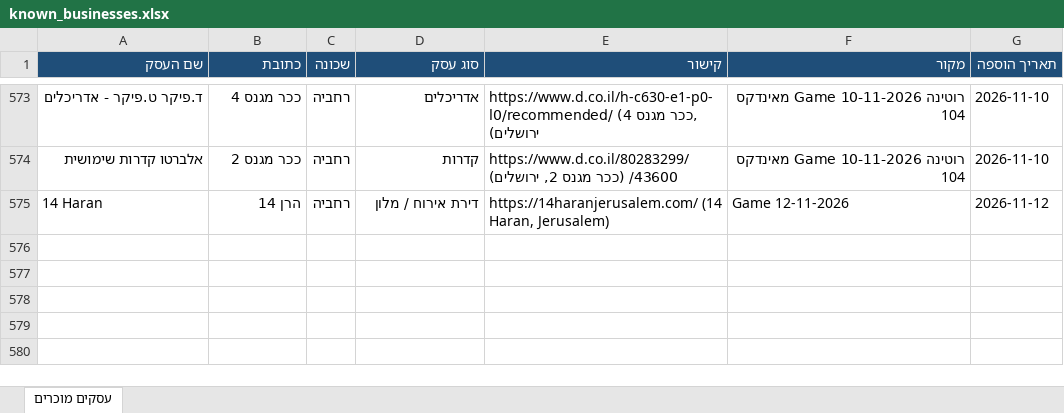
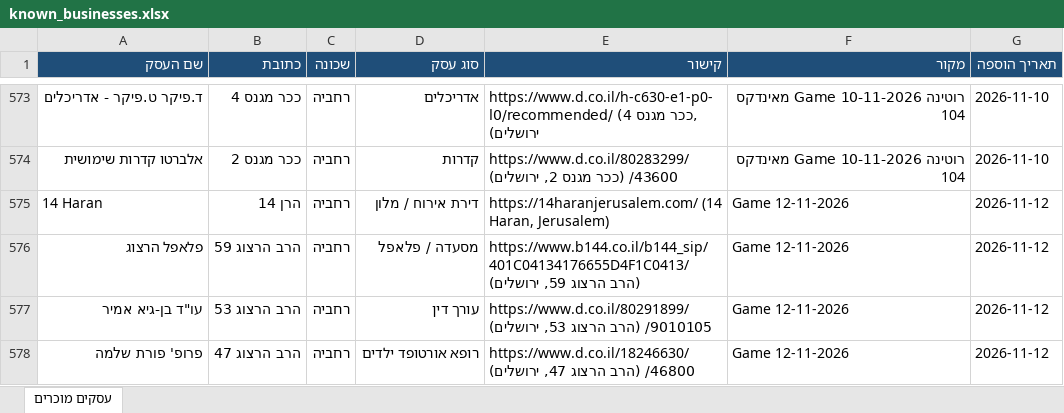
Before and after one commit to urbandetective007/Final_Project, an Excel workbook: known_businesses/known_businesses.xlsx, sheet עסקים מוכרים, drawn as a sheet; only a part is shown, gaps mark what is left out; values as stored, in another font and other column widths than the file's, no borders; the diff names each change by its address in the sheet, - before the commit and + after, or states it on an @@ line.

```diff
--- a/known_businesses/known_businesses.xlsx (sheet עסקים מוכרים)
+++ b/known_businesses/known_businesses.xlsx (sheet עסקים מוכרים)
+row 576: פלאפל הרצוג | הרב הרצוג 59 | רחביה | מסעדה / פלאפל | https://www.b144.co.il/b144_sip/401C04134176655D4F1C0413/ (הרב הרצוג 59, ירושלים) | Game 12-11-2026 | 2026-11-12
+row 577: עו"ד בן-גיא אמיר | הרב הרצוג 53 | רחביה | עורך דין | https://www.d.co.il/80291899/9010105/ (הרב הרצוג 53, ירושלים) | Game 12-11-2026 | 2026-11-12
+row 578: פרופ' פורת שלמה | הרב הרצוג 47 | רחביה | רופא אורטופד ילדים | https://www.d.co.il/18246630/46800/ (הרב הרצוג 47, ירושלים) | Game 12-11-2026 | 2026-11-12
```
Also changed, not shown: report_12_11_2026.xlsx.
